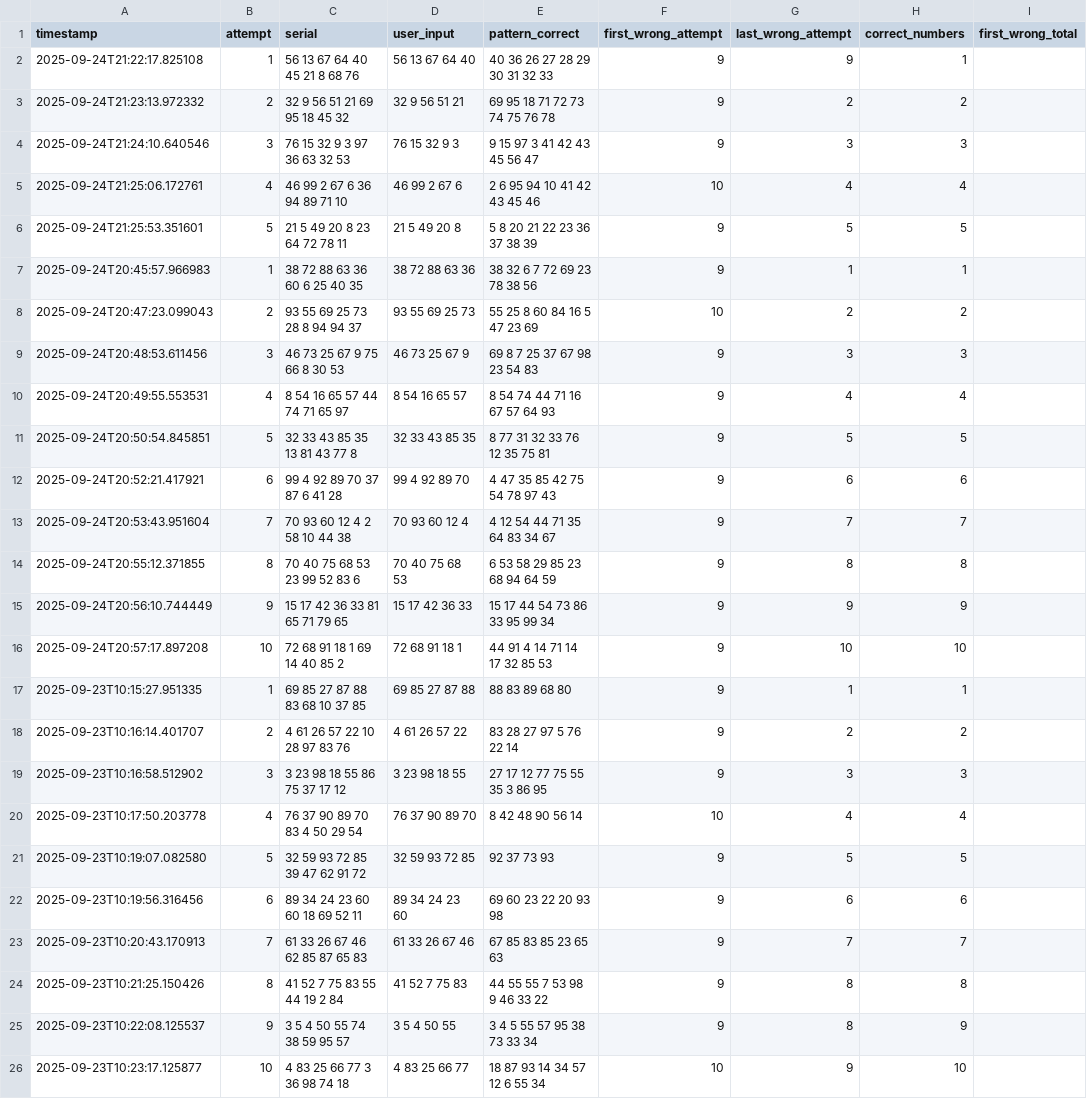
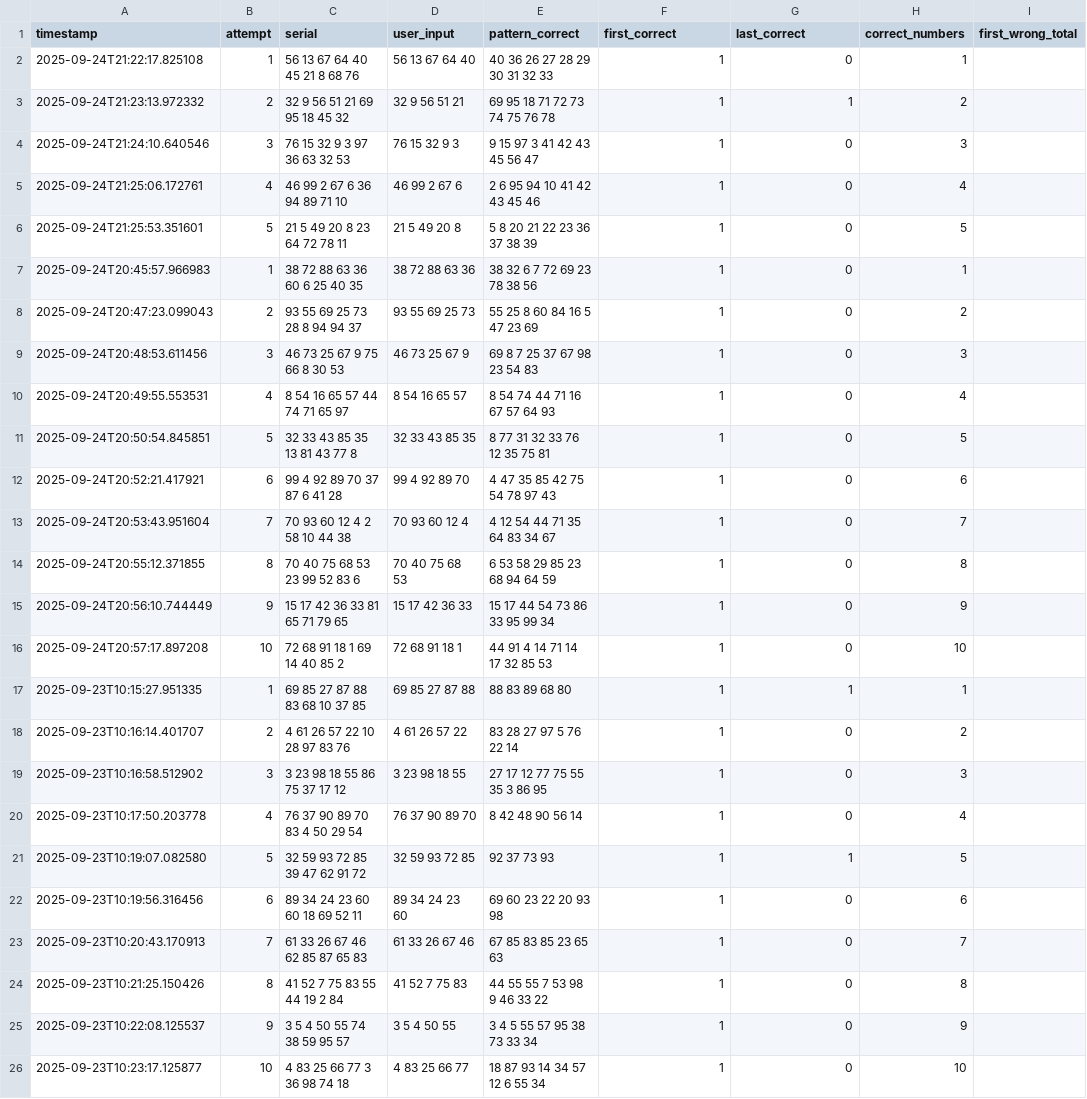
Before and after one commit to GitsUnreal/HumanMemory, a CSV file: FreeRecall/data/TotalMemoryPattern.csv, drawn as a sheet; only a part is shown; the diff names each change by its address in the sheet, - before the commit and + after, or states it on an @@ line.

```diff
--- a/FreeRecall/data/TotalMemoryPattern.csv
+++ b/FreeRecall/data/TotalMemoryPattern.csv
-F1: first_wrong_attempt
+F1: first_correct
-G1: last_wrong_attempt
+G1: last_correct
-F2:F4 (first_correct): 9
+F2:F4 (first_correct): 1
-G2 (last_correct): 9
+G2 (last_correct): 0
-G3 (last_correct): 2
+G3 (last_correct): 1
-G4 (last_correct): 3
+G4 (last_correct): 0
-F5 (first_correct): 10
+F5 (first_correct): 1
-G5 (last_correct): 4
+G5 (last_correct): 0
-F6:F7 (first_correct): 9
+F6:F7 (first_correct): 1
-G6 (last_correct): 5
+G6 (last_correct): 0
-G7 (last_correct): 1
+G7 (last_correct): 0
-F8 (first_correct): 10
+F8 (first_correct): 1
-G8 (last_correct): 2
+G8 (last_correct): 0
-F9:F19 (first_correct): 9
+F9:F19 (first_correct): 1
-G9 (last_correct): 3
+G9 (last_correct): 0
-G10 (last_correct): 4
+G10 (last_correct): 0
-G11 (last_correct): 5
+G11 (last_correct): 0
-G12 (last_correct): 6
+G12 (last_correct): 0
-G13 (last_correct): 7
+G13 (last_correct): 0
-G14 (last_correct): 8
+G14 (last_correct): 0
-G15 (last_correct): 9
+G15 (last_correct): 0
-G16 (last_correct): 10
+G16 (last_correct): 0
-G18 (last_correct): 2
+G18 (last_correct): 0
-G19 (last_correct): 3
+G19 (last_correct): 0
-F20 (first_correct): 10
+F20 (first_correct): 1
-G20 (last_correct): 4
+G20 (last_correct): 0
-F21:F25 (first_correct): 9
+F21:F25 (first_correct): 1
-G21 (last_correct): 5
+G21 (last_correct): 1
-G22 (last_correct): 6
+G22 (last_correct): 0
-G23 (last_correct): 7
+G23 (last_correct): 0
-G24:G25 (last_correct): 8
+G24:G25 (last_correct): 0
-F26 (first_correct): 10
+F26 (first_correct): 1
-G26 (last_correct): 9
+G26 (last_correct): 0
```
Also changed, not shown: FreeRecall/data/TotalNormal.csv, FreeRecall/data/TotalSpeed.csv, 1 other file.
